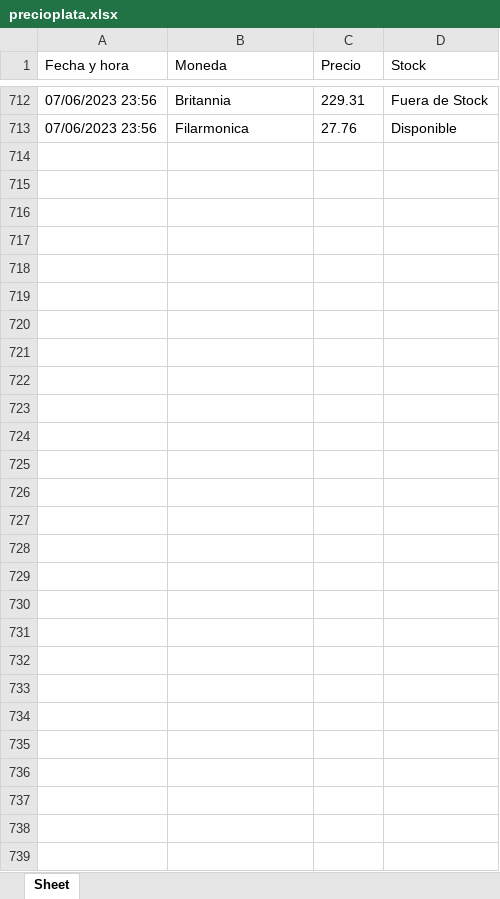
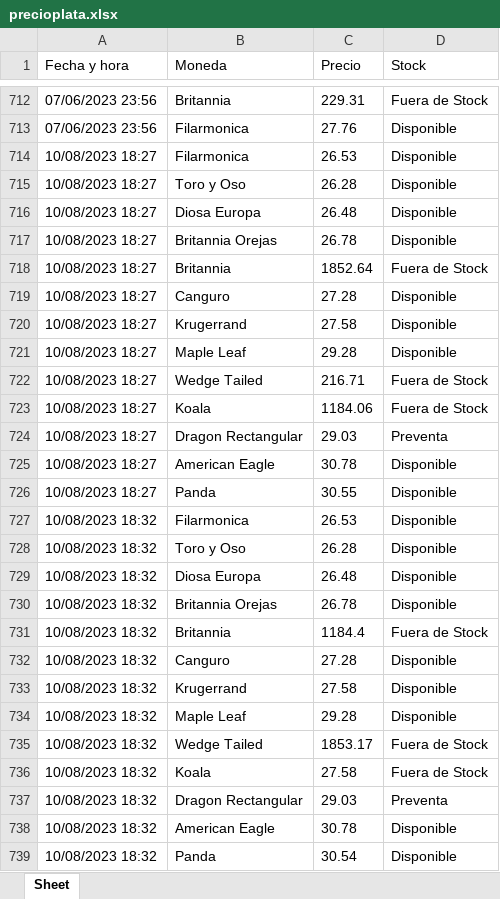
Before and after one commit to Hugopvigo/Silver, an Excel workbook: precioplata.xlsx, sheet Sheet, drawn as a sheet; only a part is shown, gaps mark what is left out; values as stored, in another font and other column widths than the file's, no borders; the diff names each change by its address in the sheet, - before the commit and + after, or states it on an @@ line.

```diff
--- a/precioplata.xlsx (sheet Sheet)
+++ b/precioplata.xlsx (sheet Sheet)
+row 714: 10/08/2023 18:27 | Filarmonica | 26.53 | Disponible
+row 715: 10/08/2023 18:27 | Toro y Oso | 26.28 | Disponible
+row 716: 10/08/2023 18:27 | Diosa Europa | 26.48 | Disponible
+row 717: 10/08/2023 18:27 | Britannia Orejas | 26.78 | Disponible
+row 718: 10/08/2023 18:27 | Britannia | 1852.64 | Fuera de Stock
+row 719: 10/08/2023 18:27 | Canguro | 27.28 | Disponible
+row 720: 10/08/2023 18:27 | Krugerrand | 27.58 | Disponible
+row 721: 10/08/2023 18:27 | Maple Leaf | 29.28 | Disponible
+row 722: 10/08/2023 18:27 | Wedge Tailed | 216.71 | Fuera de Stock
+row 723: 10/08/2023 18:27 | Koala | 1184.06 | Fuera de Stock
+row 724: 10/08/2023 18:27 | Dragon Rectangular | 29.03 | Preventa
+row 725: 10/08/2023 18:27 | American Eagle | 30.78 | Disponible
+row 726: 10/08/2023 18:27 | Panda | 30.55 | Disponible
+row 727: 10/08/2023 18:32 | Filarmonica | 26.53 | Disponible
+row 728: 10/08/2023 18:32 | Toro y Oso | 26.28 | Disponible
+row 729: 10/08/2023 18:32 | Diosa Europa | 26.48 | Disponible
+row 730: 10/08/2023 18:32 | Britannia Orejas | 26.78 | Disponible
+row 731: 10/08/2023 18:32 | Britannia | 1184.4 | Fuera de Stock
+row 732: 10/08/2023 18:32 | Canguro | 27.28 | Disponible
+row 733: 10/08/2023 18:32 | Krugerrand | 27.58 | Disponible
+row 734: 10/08/2023 18:32 | Maple Leaf | 29.28 | Disponible
+row 735: 10/08/2023 18:32 | Wedge Tailed | 1853.17 | Fuera de Stock
+row 736: 10/08/2023 18:32 | Koala | 27.58 | Fuera de Stock
+row 737: 10/08/2023 18:32 | Dragon Rectangular | 29.03 | Preventa
+row 738: 10/08/2023 18:32 | American Eagle | 30.78 | Disponible
+row 739: 10/08/2023 18:32 | Panda | 30.54 | Disponible
```
Also changed, not shown: 2 other files.
